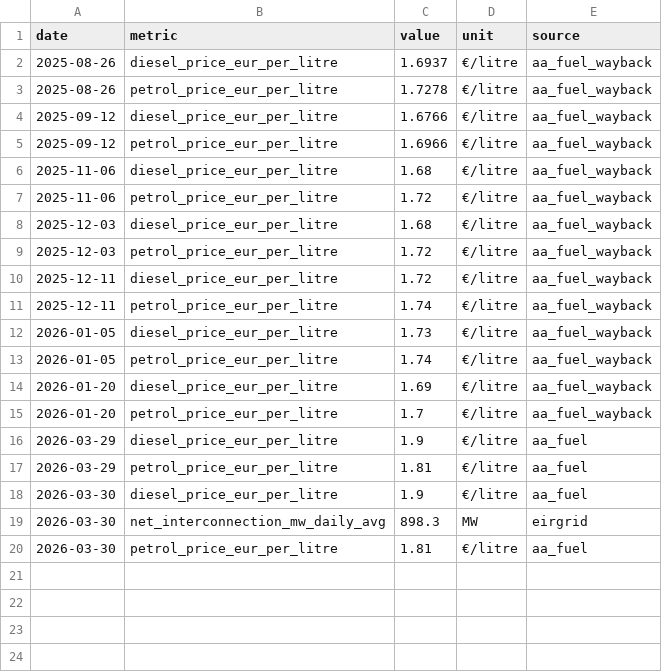
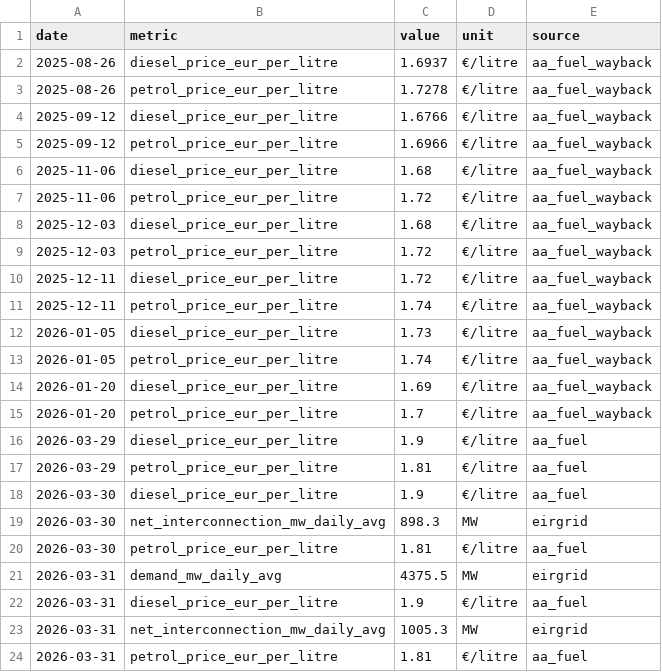
Before and after one commit to farrelltom/ireland-energy-dashboard, a CSV file: data/canonical/series.csv, drawn as a sheet.

```diff
--- a/data/canonical/series.csv
+++ b/data/canonical/series.csv
@@ -20 +20,5 @@ date,metric,value,unit,source
 2026-03-30,petrol_price_eur_per_litre,1.81,€/litre,aa_fuel
+2026-03-31,demand_mw_daily_avg,4375.5,MW,eirgrid
+2026-03-31,diesel_price_eur_per_litre,1.9,€/litre,aa_fuel
+2026-03-31,net_interconnection_mw_daily_avg,1005.3,MW,eirgrid
+2026-03-31,petrol_price_eur_per_litre,1.81,€/litre,aa_fuel
```
Also changed, not shown: data/canonical/tariffs.csv, 2 other files.
